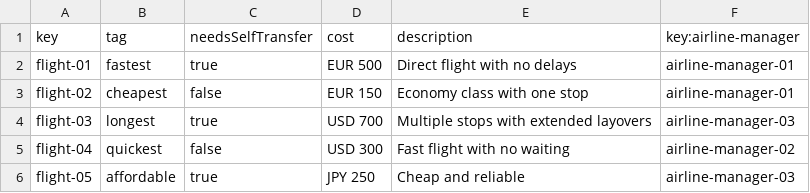
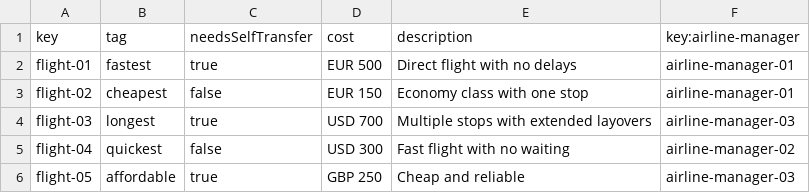
Before and after one commit to DP2-C1-046/Acme-ANS-D04, a CSV file: src/main/resources/WEB-INF/data/sample/flight.csv, drawn as a sheet.

```diff
--- a/src/main/resources/WEB-INF/data/sample/flight.csv
+++ b/src/main/resources/WEB-INF/data/sample/flight.csv
@@ -5,2 +5,2 @@ flight-03,longest,true,USD 700,"Multiple stops with extended layovers",airline-m
 flight-04,quickest,false,USD 300,"Fast flight with no waiting",airline-manager-02
-flight-05,affordable,true,JPY 250,"Cheap and reliable",airline-manager-03
+flight-05,affordable,true,GBP 250,"Cheap and reliable",airline-manager-03
```
Also changed, not shown: 3 other files.
